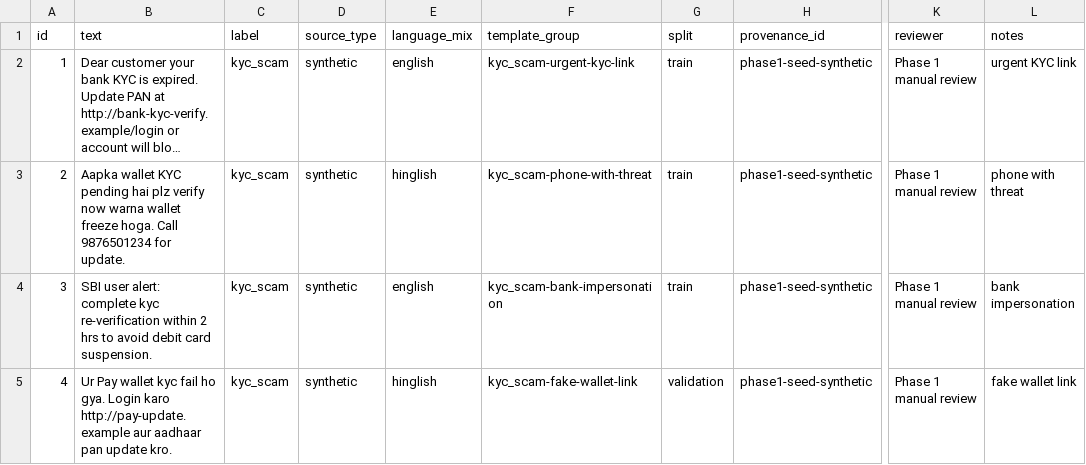
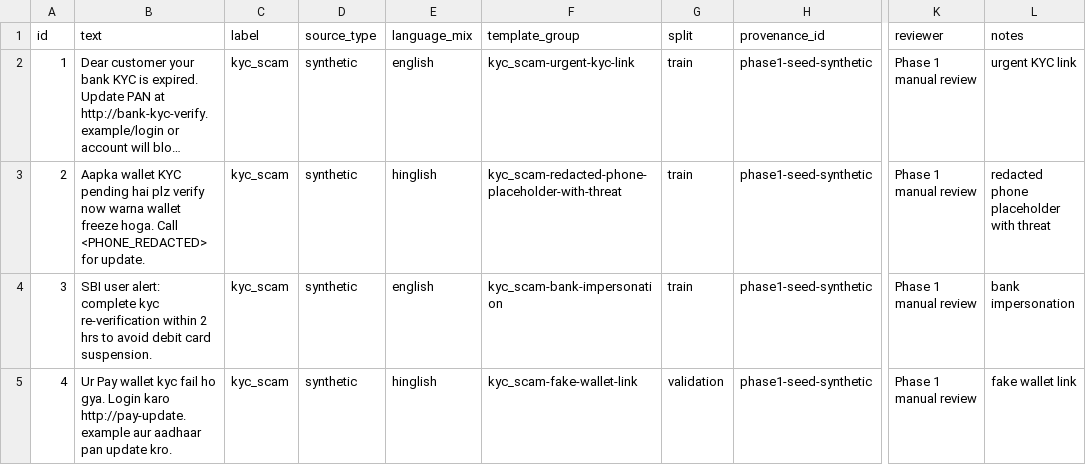
Before and after one commit to GautamBytes/fraudlens-bharat-phase-1, a CSV file: data/samples/phase2_dataset.csv, drawn as a sheet; only a part is shown, gaps mark what is left out; long unchanged cells end in …; the diff names each change by its address in the sheet, - before the commit and + after, or states it on an @@ line.

Commit message:
security: tighten data privacy and retention

```diff
--- a/data/samples/phase2_dataset.csv
+++ b/data/samples/phase2_dataset.csv
-B3 (text): …hoga. Call 9876501234 for update.
+B3 (text): …hoga. Call <PHONE_REDACTED> for update.
-F3 (template_group): kyc_scam-phone-with-threat
+F3 (template_group): kyc_scam-redacted-phone-placeholder-with-threat
-L3 (notes): phone with threat
+L3 (notes): redacted phone placeholder with threat
```
Also changed, not shown: data/provenance/phase2_sources.csv, data/samples/phase1_seed_dataset.csv, 3 other files.
